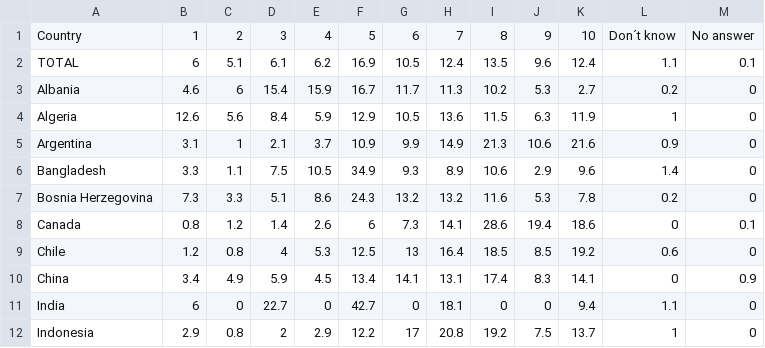
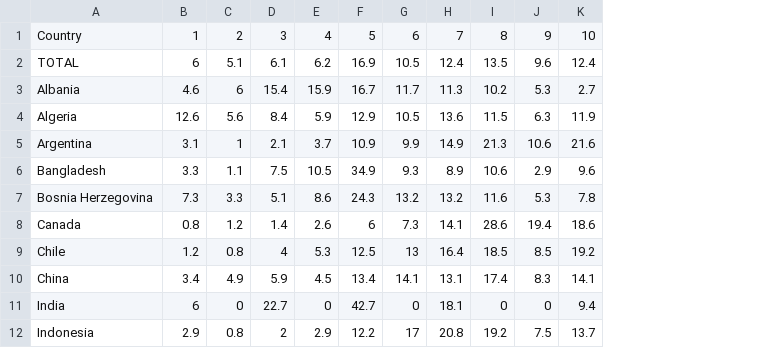
Before and after one commit to Martin36/DH2321-Individual-Projects, a CSV file: Visualizing the World Through its Own Worldview/Data/Satisfaction_with_your_life_Wave4.csv, drawn as a sheet; only a part is shown; the diff names each change by its address in the sheet, - before the commit and + after, or states it on an @@ line.

Commit message:
Updated the data.

```diff
--- a/Visualizing the World Through its Own Worldview/Data/Satisfaction_with_your_life_Wave4.csv
+++ b/Visualizing the World Through its Own Worldview/Data/Satisfaction_with_your_life_Wave4.csv
-column L, rows 1-12: Don´t know | 1.1 | 0.2 | 1 | 0.9 | 1.4 | 0.2 | 0 | 0.6 | 0 | 1.1 | 1
-column M, rows 1-12: No answer | 0.1 | 0 | 0 | 0 | 0 | 0 | 0.1 | 0 | 0.9 | 0 | 0
```
Also changed, not shown: 1 other file.
